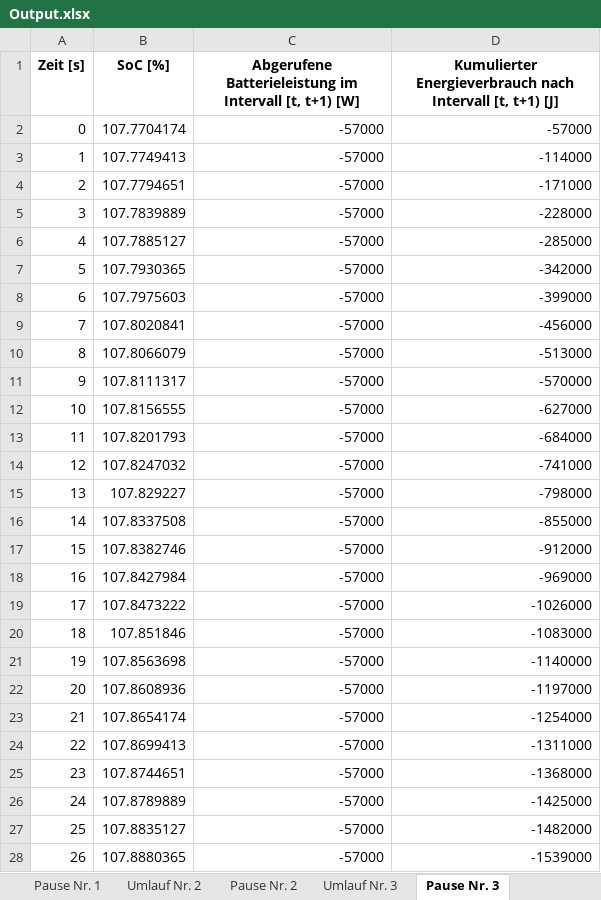
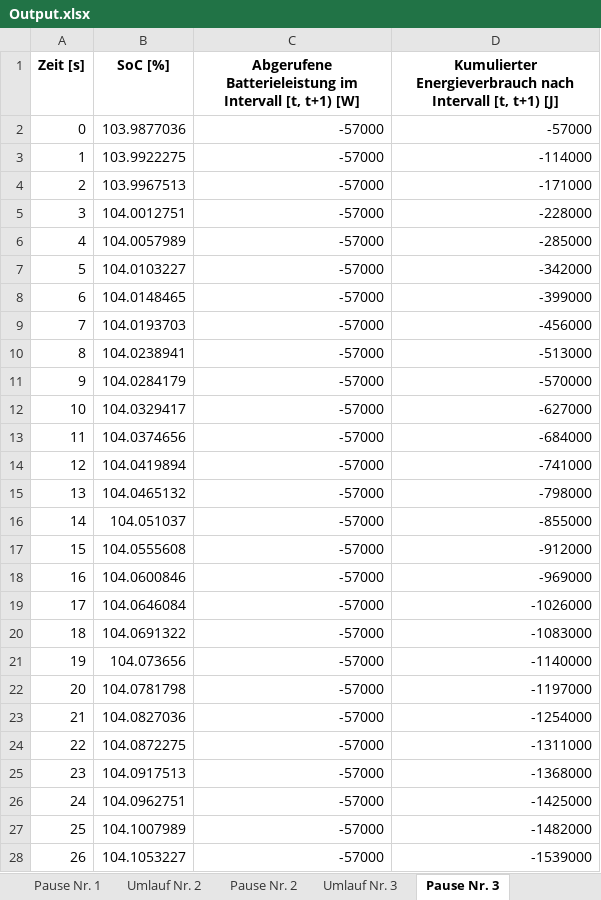
Before and after one commit to fabiofrank/Bachelorarbeit, an Excel workbook: Output.xlsx, sheet Pause Nr. 3, drawn as a sheet; only a part is shown; values as stored, in another font and other column widths than the file's, no borders; the diff covers the shown part only; the diff names each change by its address in the sheet, - before the commit and + after, or states it on an @@ line.

```diff
--- a/Output.xlsx (sheet Pause Nr. 3)
+++ b/Output.xlsx (sheet Pause Nr. 3)
-B2 (SoC [%]): 107.7704174
+B2 (SoC [%]): 103.9877036
-B3 (SoC [%]): 107.7749413
+B3 (SoC [%]): 103.9922275
-B4 (SoC [%]): 107.7794651
+B4 (SoC [%]): 103.9967513
-B5 (SoC [%]): 107.7839889
+B5 (SoC [%]): 104.0012751
-B6 (SoC [%]): 107.7885127
+B6 (SoC [%]): 104.0057989
-B7 (SoC [%]): 107.7930365
+B7 (SoC [%]): 104.0103227
-B8 (SoC [%]): 107.7975603
+B8 (SoC [%]): 104.0148465
-B9 (SoC [%]): 107.8020841
+B9 (SoC [%]): 104.0193703
-B10 (SoC [%]): 107.8066079
+B10 (SoC [%]): 104.0238941
-B11 (SoC [%]): 107.8111317
+B11 (SoC [%]): 104.0284179
-B12 (SoC [%]): 107.8156555
+B12 (SoC [%]): 104.0329417
-B13 (SoC [%]): 107.8201793
+B13 (SoC [%]): 104.0374656
-B14 (SoC [%]): 107.8247032
+B14 (SoC [%]): 104.0419894
-B15 (SoC [%]): 107.829227
+B15 (SoC [%]): 104.0465132
-B16 (SoC [%]): 107.8337508
+B16 (SoC [%]): 104.051037
-B17 (SoC [%]): 107.8382746
+B17 (SoC [%]): 104.0555608
-B18 (SoC [%]): 107.8427984
+B18 (SoC [%]): 104.0600846
-B19 (SoC [%]): 107.8473222
+B19 (SoC [%]): 104.0646084
-B20 (SoC [%]): 107.851846
+B20 (SoC [%]): 104.0691322
-B21 (SoC [%]): 107.8563698
+B21 (SoC [%]): 104.073656
-B22 (SoC [%]): 107.8608936
+B22 (SoC [%]): 104.0781798
-B23 (SoC [%]): 107.8654174
+B23 (SoC [%]): 104.0827036
-B24 (SoC [%]): 107.8699413
+B24 (SoC [%]): 104.0872275
-B25 (SoC [%]): 107.8744651
+B25 (SoC [%]): 104.0917513
-B26 (SoC [%]): 107.8789889
+B26 (SoC [%]): 104.0962751
-B27 (SoC [%]): 107.8835127
+B27 (SoC [%]): 104.1007989
-B28 (SoC [%]): 107.8880365
+B28 (SoC [%]): 104.1053227
```
Also changed, not shown: 873 edited cells elsewhere in this sheet, sheet Pause Nr. 11, sheet Pause Nr. 21, sheet Pause Nr. 31, sheet Umlauf Nr. 2, sheet Umlauf Nr. 3, sheet Umlauf Nr. 31, 7 more sheets, 7 other files.
